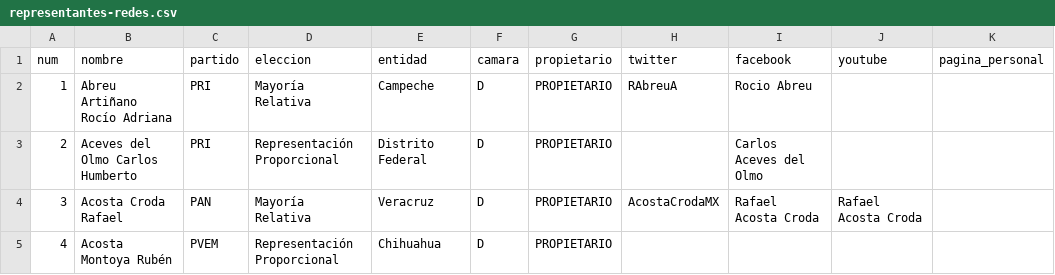
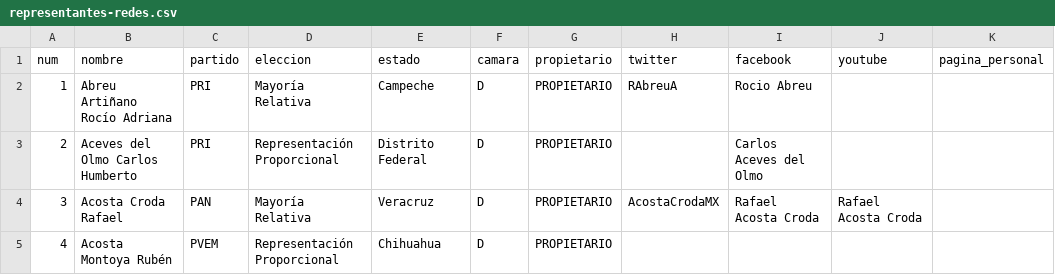
Before and after one commit to el-sonny/nomaspoderalpoder, a CSV file: assets/db/representantes-redes.csv, drawn as a sheet; only a part is shown.

```diff
--- a/assets/db/representantes-redes.csv
+++ b/assets/db/representantes-redes.csv
@@ -1,2 +1,2 @@
-num,nombre,partido,eleccion,entidad,camara,propietario,twitter,facebook,youtube,pagina_personal
+num,nombre,partido,eleccion,estado,camara,propietario,twitter,facebook,youtube,pagina_personal
 1,Abreu Artiñano Rocío Adriana,PRI,Mayoría Relativa,Campeche,D,PROPIETARIO,RAbreuA,Rocio Abreu,,
```
Also changed, not shown: 1 other file.
